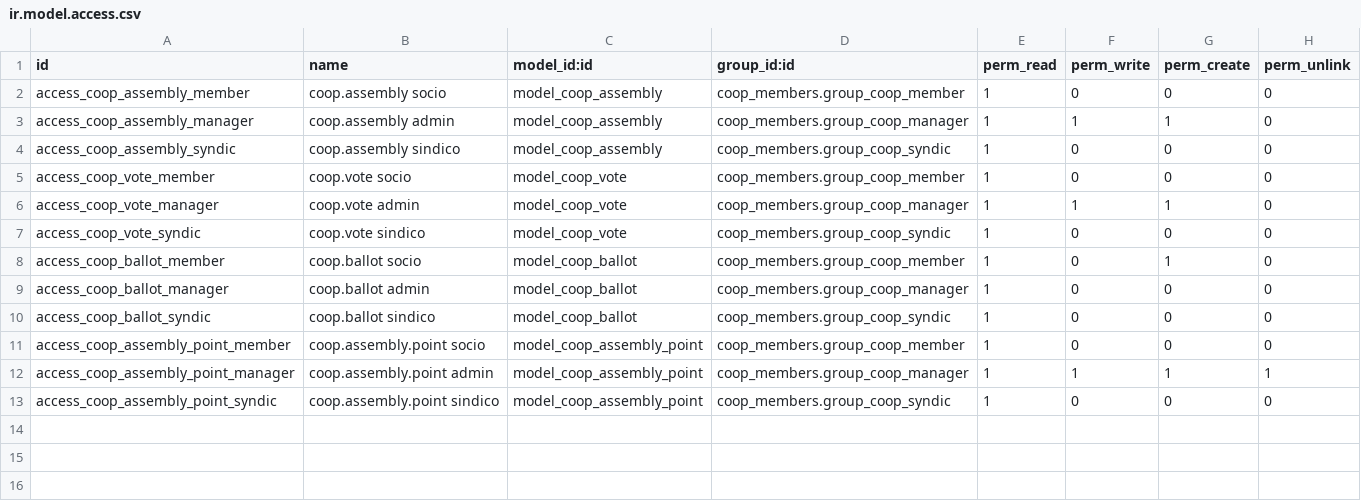
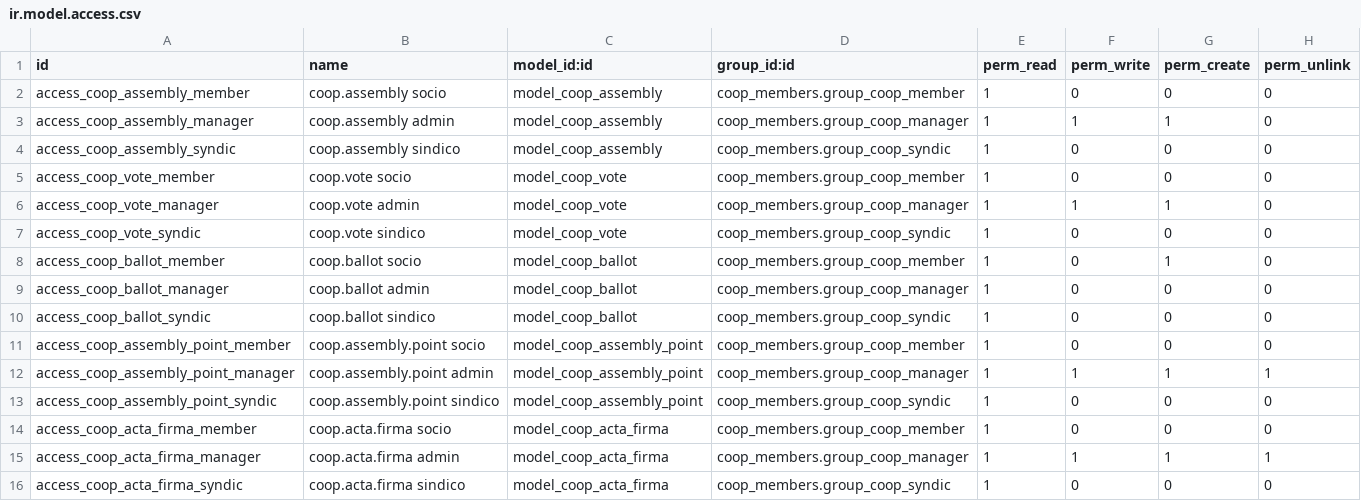
Before and after one commit to juguelio/coopeapp, a CSV file: addons/coop_assembly/security/ir.model.access.csv, drawn as a sheet; the diff names each change by its address in the sheet, - before the commit and + after, or states it on an @@ line.

Commit message:
feat(M5-2): acta legal con formato del libro + firmas con hash
coop_assembly: action_generate_minutes reescrito al formato legal (ley 20.337,
ciudad/fecha/autoridades con DNI/quórum/orden del día con resoluciones y
resultados de votación) desde los puntos; numero_acta por libro (secuencia
asamblea/consejo); acta_texto + acta_hash (SHA-256). coop.acta.firma (rol
presidente/secretario/síndico, hash al firmar, firma_valida=hash==acta_hash
→ se invalida si el acta cambia). Reporte PDF QWeb del acta + firmas.

Portal: en /app/asamblea — acta lista + 'Firmar el acta' para presidente/
secretario/síndico (action_firmar idempotente).

Demo: 3 puntos en la asamblea cerrada con acta generada + 2 firmas; orden del
día en la asamblea abierta. Revisado por subagente (sin críticos).

```diff
--- a/addons/coop_assembly/security/ir.model.access.csv
+++ b/addons/coop_assembly/security/ir.model.access.csv
+row 14: access_coop_acta_firma_member | coop.acta.firma socio | model_coop_acta_firma | coop_members.group_coop_member | 1 | 0 | 0 | 0
+row 15: access_coop_acta_firma_manager | coop.acta.firma admin | model_coop_acta_firma | coop_members.group_coop_manager | 1 | 1 | 1 | 1
+row 16: access_coop_acta_firma_syndic | coop.acta.firma sindico | model_coop_acta_firma | coop_members.group_coop_syndic | 1 | 0 | 0 | 0
```
Also changed, not shown: 10 other files.
